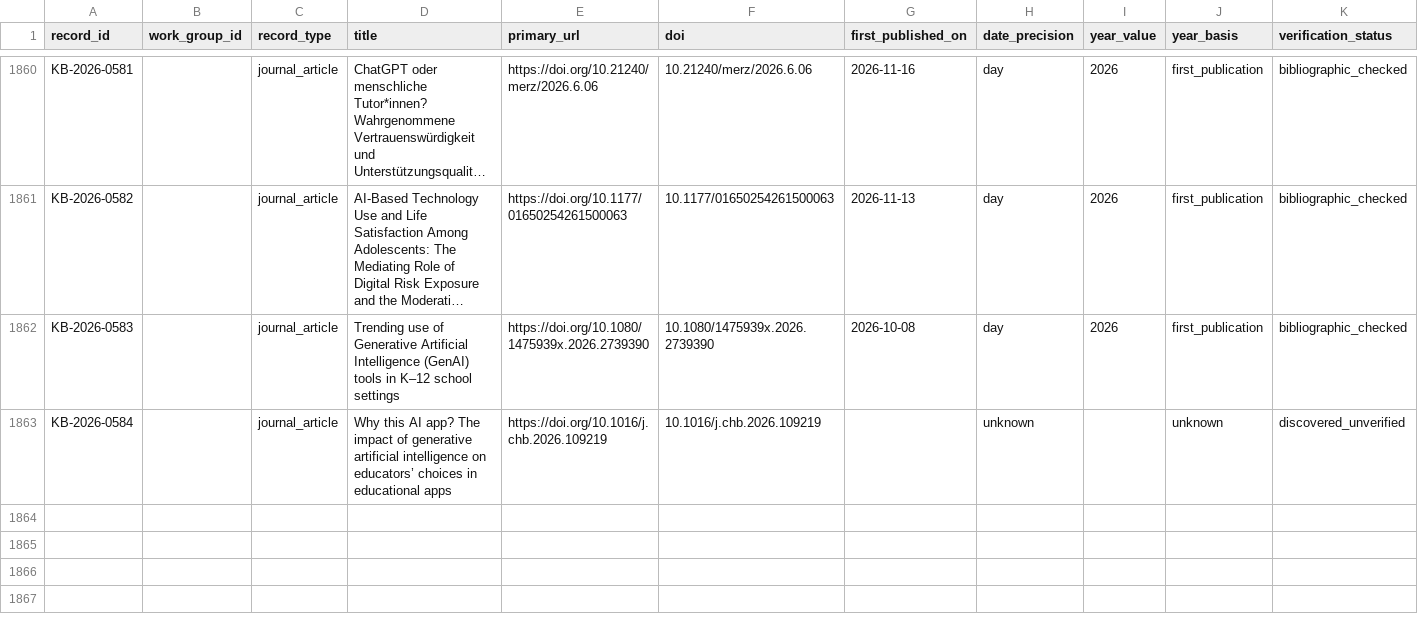
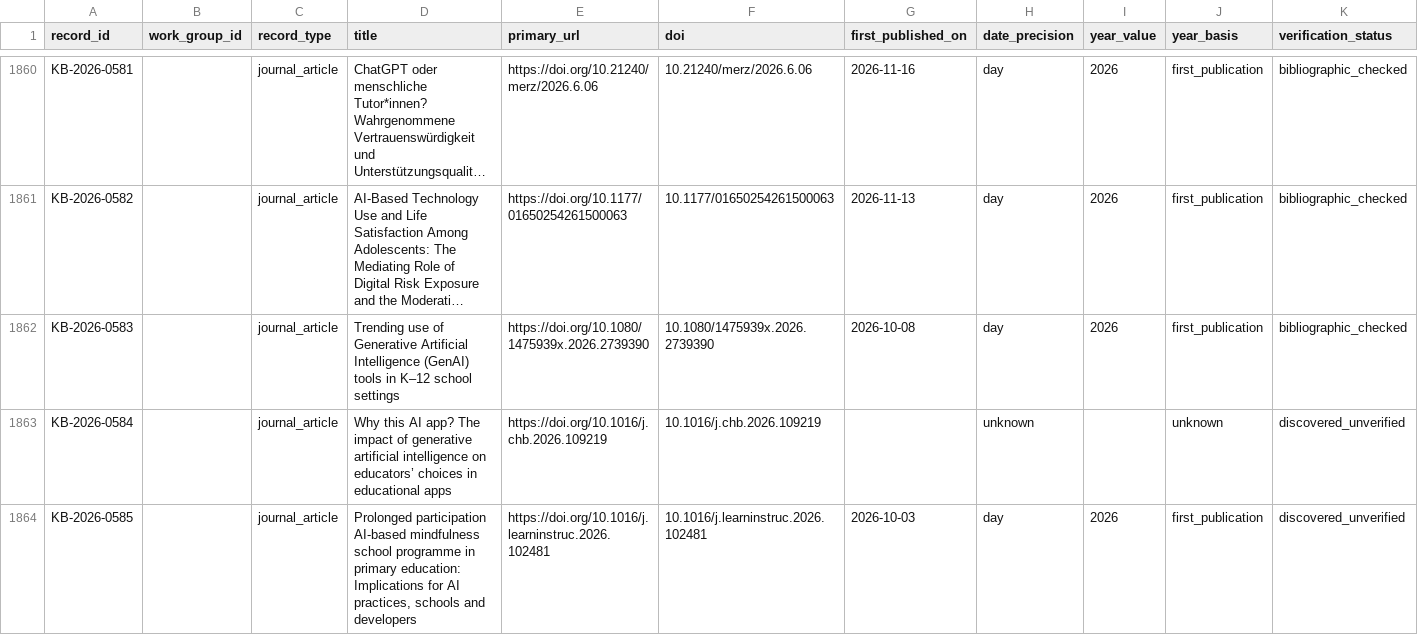
Before and after one commit to jhchenmooc/k12-ai-literacy-report, a CSV file: research/knowledge-base/data/records.csv, drawn as a sheet; only a part is shown, gaps mark what is left out; long unchanged cells end in …; rows hold the shown columns only; the diff names each change by its address in the sheet, - before the commit and + after, or states it on an @@ line.

```diff
--- a/research/knowledge-base/data/records.csv
+++ b/research/knowledge-base/data/records.csv
+row 1864: KB-2026-0585 |  | journal_article | Prolonged participation AI-based mindfulness school programme in primary education: Implications for AI practices, schools and developers | https://doi.org/10.1016/j.learninstruc.2026.102481 | 10.1016/j.learninstruc.2026.102481 | 2026-10-03 | day | 2026 | first_publication | discovered_unverified
```
Also changed, not shown: 8 other files.
